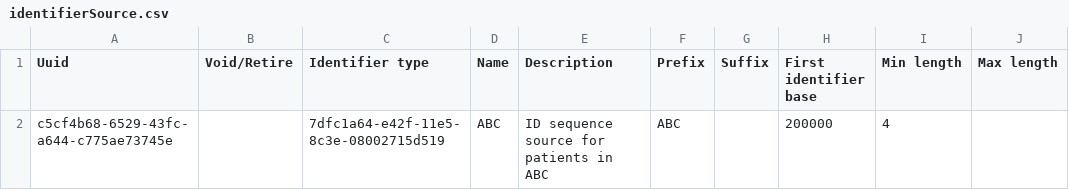
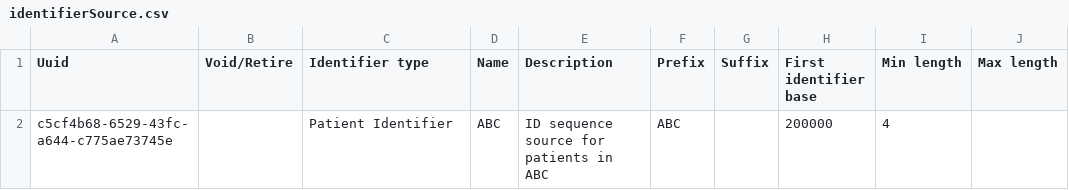
Before and after one commit to Bahmni/clinic-config, a CSV file: masterdata/configuration/idgen/identifierSource.csv, drawn as a sheet; only a part is shown; the diff names each change by its address in the sheet, - before the commit and + after, or states it on an @@ line.

Commit message:
BAH-1895 | Updated patient identifier type in csv to  auto-generate idgen
Co-authored-by: deepthi-m <deepthi.mantena@thoughtworks.com>

```diff
--- a/masterdata/configuration/idgen/identifierSource.csv
+++ b/masterdata/configuration/idgen/identifierSource.csv
-C2 (Identifier type): 7dfc1a64-e42f-11e5-8c3e-08002715d519
+C2 (Identifier type): Patient Identifier
```
